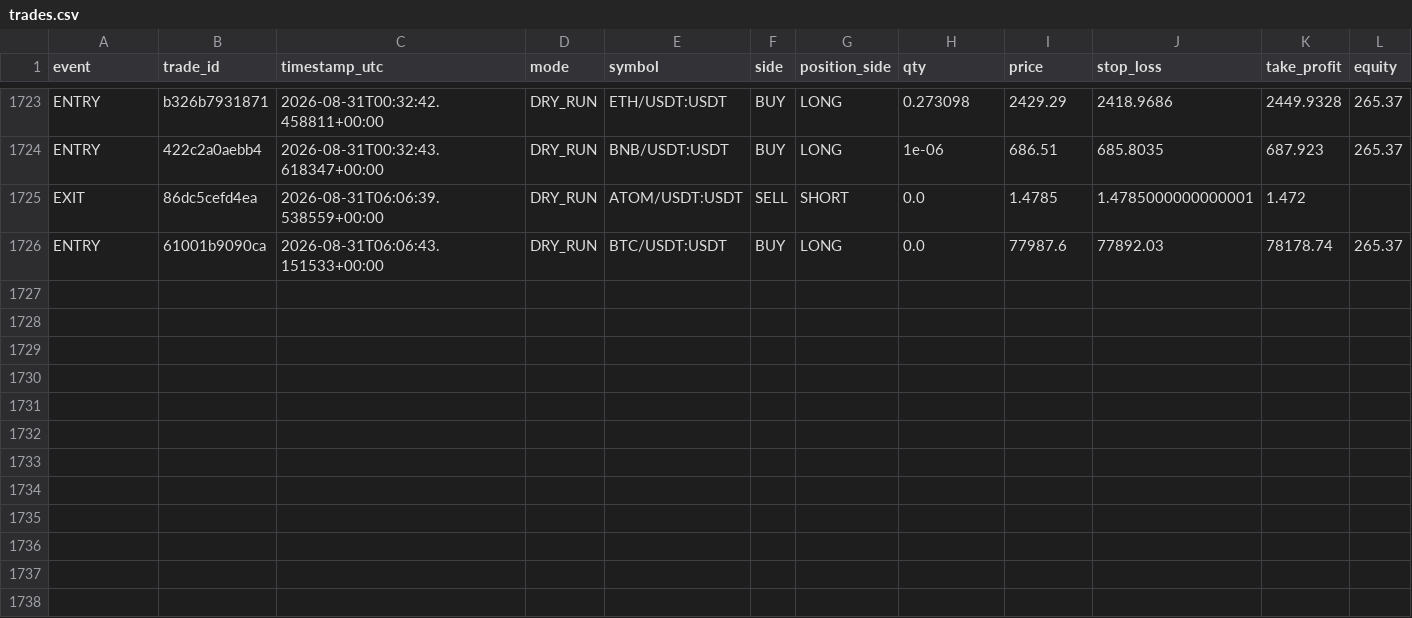
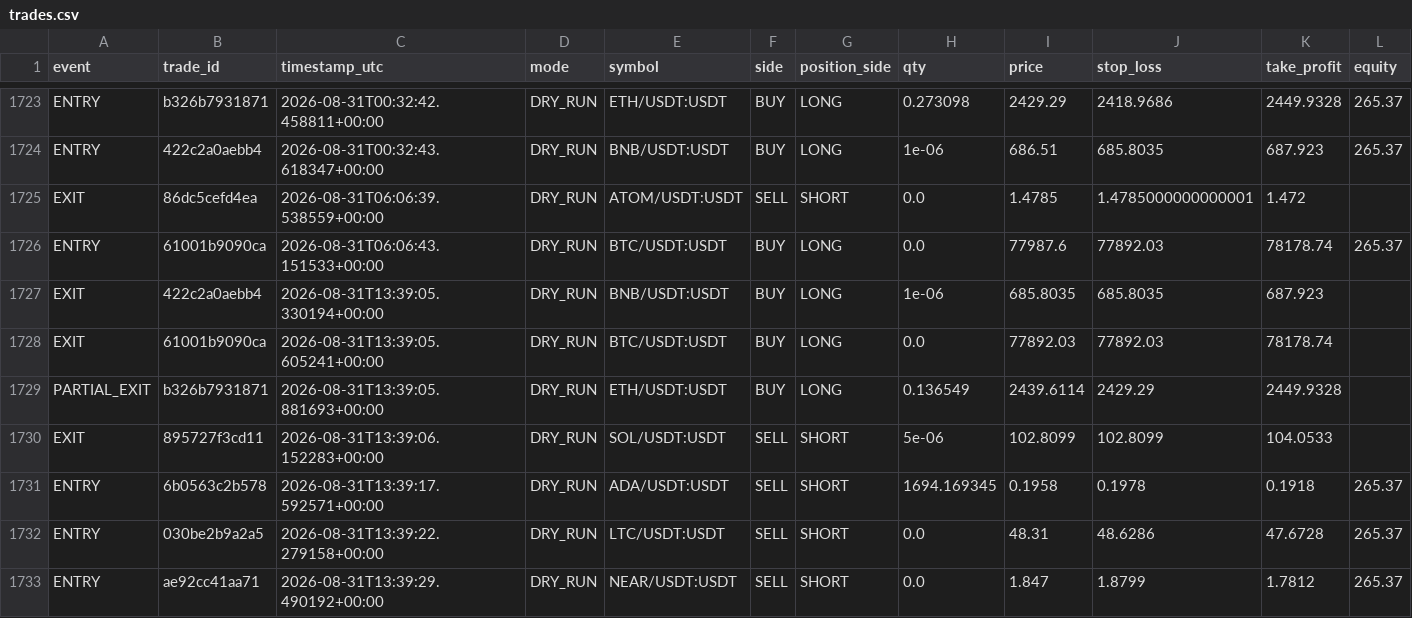
Before and after one commit to MatveevIlya1995/bingx-order-block-bot, a CSV file: data/trades.csv, drawn as a sheet; only a part is shown, gaps mark what is left out; rows hold the shown columns only; the diff names each change by its address in the sheet, - before the commit and + after, or states it on an @@ line.

```diff
--- a/data/trades.csv
+++ b/data/trades.csv
+row 1727: EXIT | 422c2a0aebb4 | 2026-08-31T13:39:05.330194+00:00 | DRY_RUN | BNB/USDT:USDT | BUY | LONG | 1e-06 | 685.8035 | 685.8035 | 687.923
+row 1728: EXIT | 61001b9090ca | 2026-08-31T13:39:05.605241+00:00 | DRY_RUN | BTC/USDT:USDT | BUY | LONG | 0.0 | 77892.03 | 77892.03 | 78178.74
+row 1729: PARTIAL_EXIT | b326b7931871 | 2026-08-31T13:39:05.881693+00:00 | DRY_RUN | ETH/USDT:USDT | BUY | LONG | 0.136549 | 2439.6114 | 2429.29 | 2449.9328
+row 1730: EXIT | 895727f3cd11 | 2026-08-31T13:39:06.152283+00:00 | DRY_RUN | SOL/USDT:USDT | SELL | SHORT | 5e-06 | 102.8099 | 102.8099 | 104.0533
+row 1731: ENTRY | 6b0563c2b578 | 2026-08-31T13:39:17.592571+00:00 | DRY_RUN | ADA/USDT:USDT | SELL | SHORT | 1694.169345 | 0.1958 | 0.1978 | 0.1918 | 265.37
+row 1732: ENTRY | 030be2b9a2a5 | 2026-08-31T13:39:22.279158+00:00 | DRY_RUN | LTC/USDT:USDT | SELL | SHORT | 0.0 | 48.31 | 48.6286 | 47.6728 | 265.37
+row 1733: ENTRY | ae92cc41aa71 | 2026-08-31T13:39:29.490192+00:00 | DRY_RUN | NEAR/USDT:USDT | SELL | SHORT | 0.0 | 1.847 | 1.8799 | 1.7812 | 265.37
```
Also changed, not shown: 1 other file.
